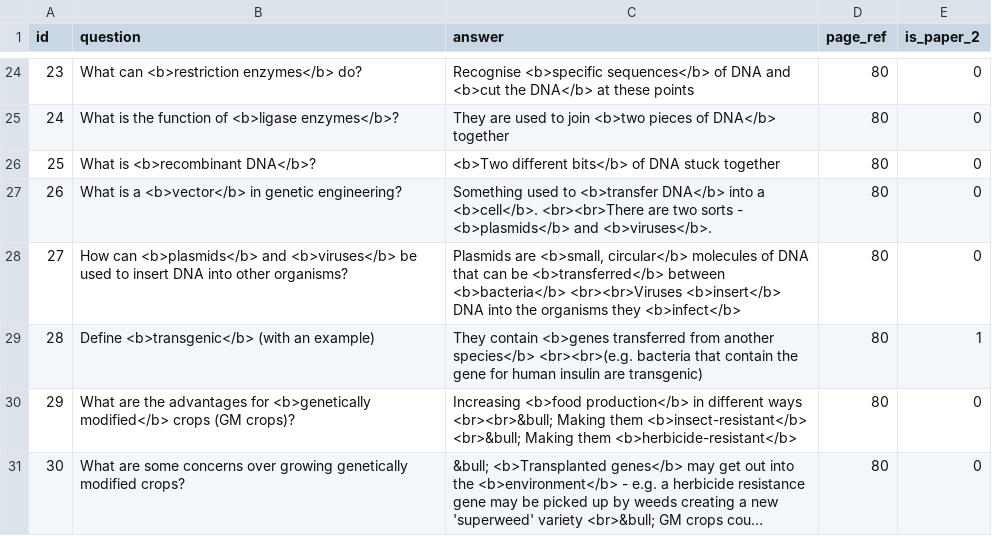
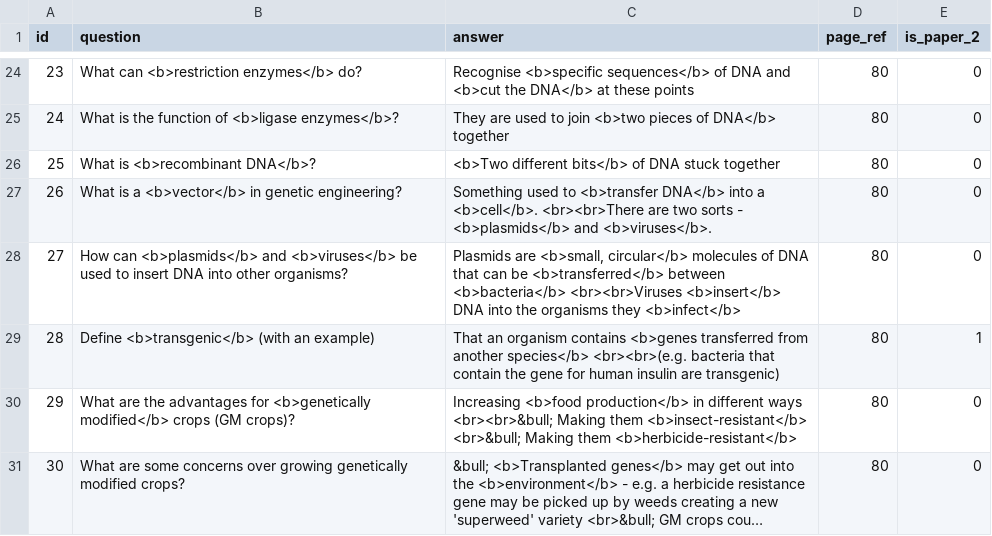
Before and after one commit to FarbodSalamat-Zadeh/FlashcardsApp, a CSV file: app/src/main/assets/bio_edexcel-igcse_9-resources.csv, drawn as a sheet; only a part is shown, gaps mark what is left out; long unchanged cells end in ….

```diff
--- a/app/src/main/assets/bio_edexcel-igcse_9-resources.csv
+++ b/app/src/main/assets/bio_edexcel-igcse_9-resources.csv
@@ -28,3 +28,3 @@ id,question,answer,page_ref,is_paper_2
 27,How can <b>plasmids</b> and <b>viruses</b> be used to insert DNA into other organisms?,"Plasmids are <b>small, circular</b> molecules of DNA that can be <b>transferred</b> between <b>bacteria</b> <br><br>Viruses <b>insert</b> DNA into the organisms they <b>infect</b>",80,0
-28,Define <b>transgenic</b> (with an example),They contain <b>genes transferred from another species</b> <br><br>(e.g. bacteria that contain the gene for human insulin are transgenic),80,1
+28,Define <b>transgenic</b> (with an example),That an organism contains <b>genes transferred from another species</b> <br><br>(e.g. bacteria that contain the gene for human insulin are transgenic),80,1
 29,What are the advantages for <b>genetically modified</b> crops (GM crops)?,Increasing <b>food production</b> in different ways <br><br>&bull; Making them <b>insect-resistant</b> <br>&bull; Making them <b>herbicide-resistant</b>,80,0
```
Also changed, not shown: app/src/main/assets/bio_edexcel-igcse_1-organisms.csv, app/src/main/assets/bio_edexcel-igcse_2-nutrition.csv, 7 other files.
